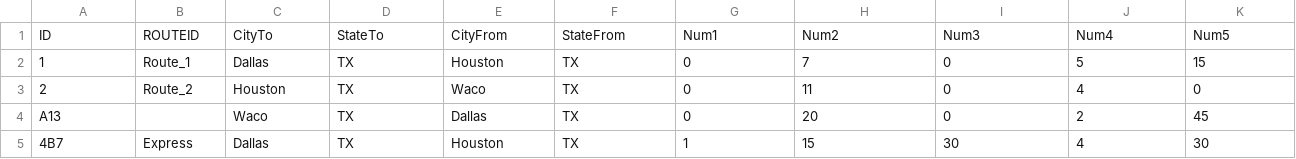
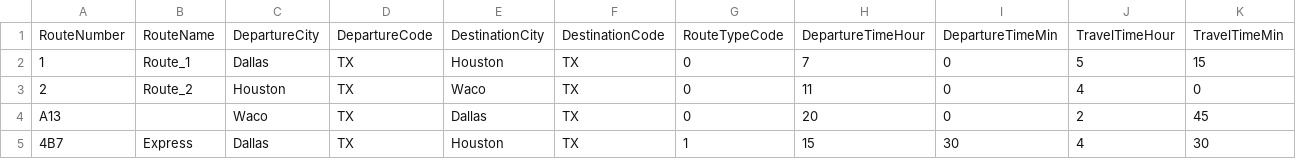
Before and after one commit to caharper/file_org_final, a CSV file: test_csvs/routes/Lin_Routes2.csv, drawn as a sheet.

Commit message:
Added Correct header Names

```diff
--- a/test_csvs/routes/Lin_Routes2.csv
+++ b/test_csvs/routes/Lin_Routes2.csv
@@ -1,2 +1,2 @@
-ID, ROUTEID, CityTo, StateTo, CityFrom, StateFrom, Num1, Num2, Num3, Num4, Num5
+RouteNumber, RouteName, DepartureCity, DepartureCode, DestinationCity, DestinationCode, RouteTypeCode, DepartureTimeHour, DepartureTimeMin, TravelTimeHour, TravelTimeMin
 1,Route_1,Dallas,TX,Houston,TX,0,7,0,5,15
```
Also changed, not shown: test_csvs/assignments/Lin_Assignment2.csv, test_csvs/drivers/Lin_Driver2.csv.
